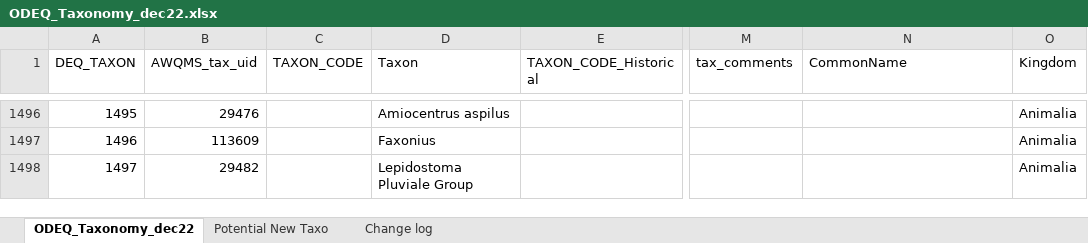
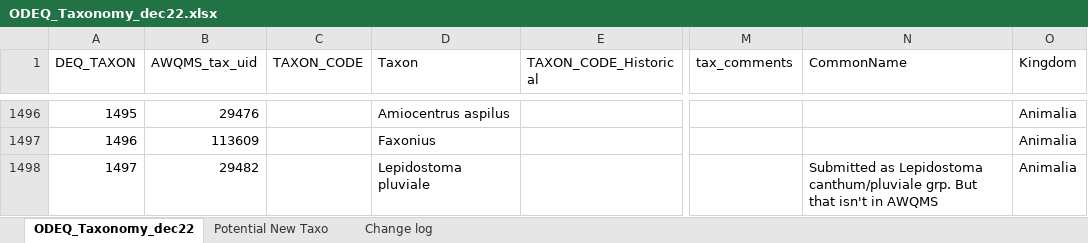
Before and after one commit to DEQlmerric/BioMonORDEQ, an Excel workbook: bugs analyses/Taxonomy/ODEQ_Taxonomy_dec22.xlsx, sheet ODEQ_Taxonomy_dec22, drawn as a sheet; only a part is shown, gaps mark what is left out; values as stored, in another font and other column widths than the file's, no borders; the diff names each change by its address in the sheet, - before the commit and + after, or states it on an @@ line.

Commit message:
Added taxa.

```diff
--- a/bugs analyses/Taxonomy/ODEQ_Taxonomy_dec22.xlsx (sheet ODEQ_Taxonomy_dec22)
+++ b/bugs analyses/Taxonomy/ODEQ_Taxonomy_dec22.xlsx (sheet ODEQ_Taxonomy_dec22)
-D1498 (Taxon): Lepidostoma Pluviale Group
+D1498 (Taxon): Lepidostoma pluviale
-N1498 (CommonName): (empty)
+N1498 (CommonName): Submitted as Lepidostoma canthum/pluviale grp. But that isn't in AWQMS
```
